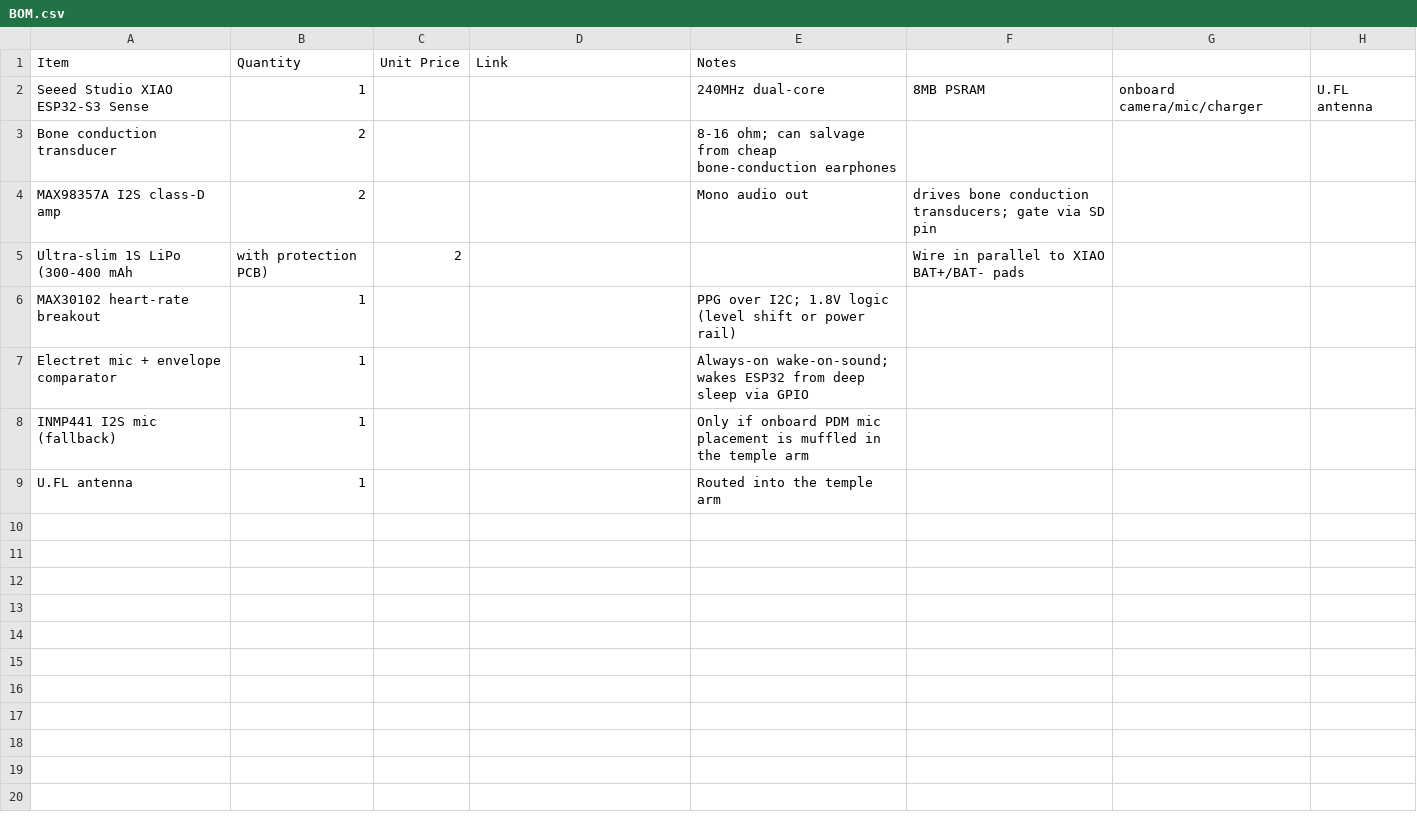
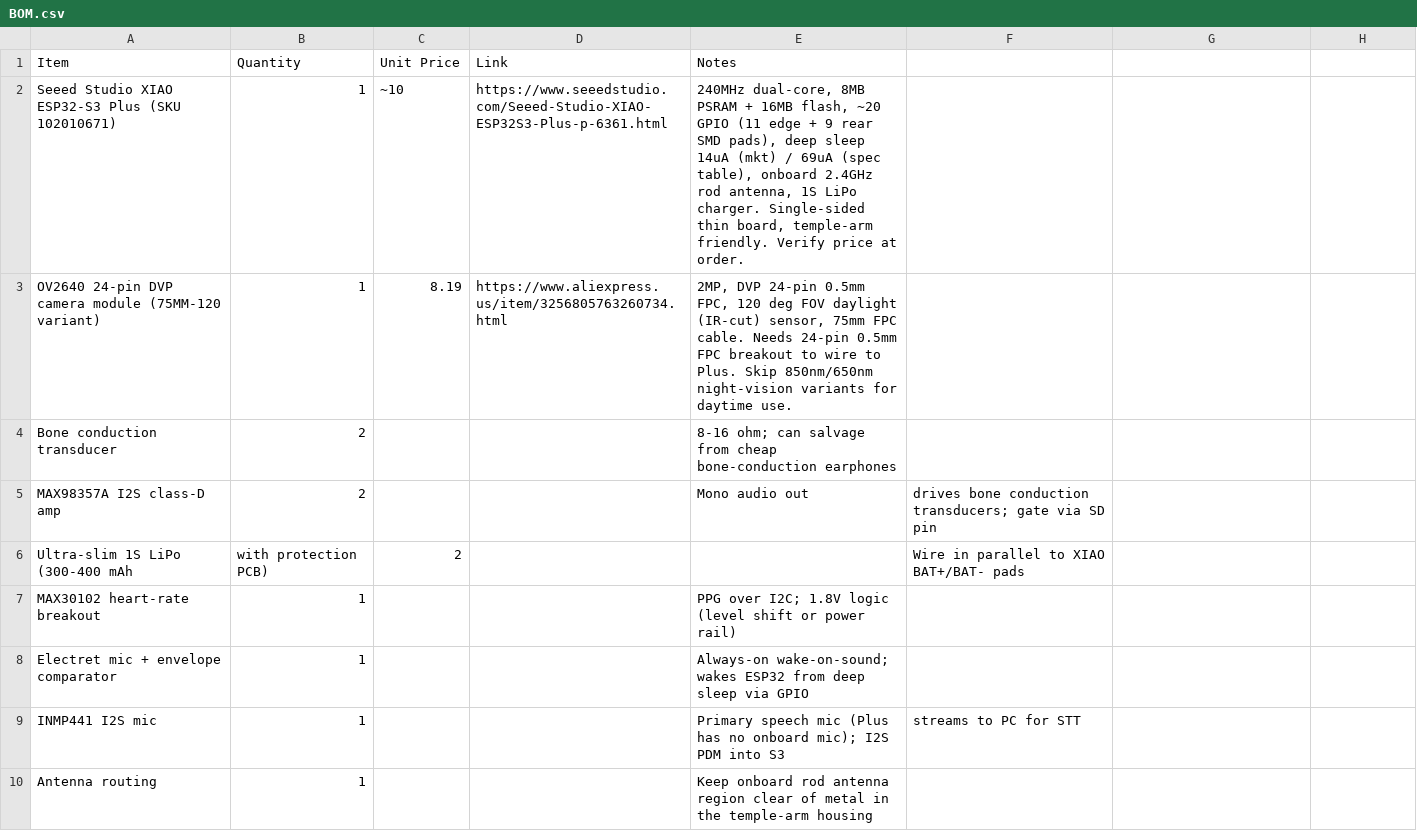
Before and after one commit to valuablelegend1-a11y/ARC-Vision, a CSV file: BOM.csv, drawn as a sheet.

Commit message:
Swap Sense for XIAO ESP32-S3 Plus, add OV2640 camera to BOM

```diff
--- a/BOM.csv
+++ b/BOM.csv
@@ -1,3 +1,4 @@
 Item,Quantity,Unit Price,Link,Notes
-Seeed Studio XIAO ESP32-S3 Sense,1,,,240MHz dual-core, 8MB PSRAM, onboard camera/mic/charger, U.FL antenna
+Seeed Studio XIAO ESP32-S3 Plus (SKU 102010671),1,~10,https://www.seeedstudio.com/Seeed-Studio-XIAO-ESP32S3-Plus-p-6361.html,"240MHz dual-core, 8MB PSRAM + 16MB flash, ~20 GPIO (11 edge + 9 rear SMD pads), deep sleep 14uA (mkt) / 69uA (spec table), onboard 2.4GHz rod antenna, 1S LiPo charger. Single-sided thin board, temple-arm friendly. Verify price at order."
+OV2640 24-pin DVP camera module (75MM-120 variant),1,8.19,https://www.aliexpress.us/item/3256805763260734.html,"2MP, DVP 24-pin 0.5mm FPC, 120 deg FOV daylight (IR-cut) sensor, 75mm FPC cable. Needs 24-pin 0.5mm FPC breakout to wire to Plus. Skip 850nm/650nm night-vision variants for daytime use."
 Bone conduction transducer,2,,,8-16 ohm; can salvage from cheap bone-conduction earphones
@@ -7,3 +8,3 @@ MAX30102 heart-rate breakout,1,,,PPG over I2C; 1.8V logic (level shift or power
 Electret mic + envelope comparator,1,,,Always-on wake-on-sound; wakes ESP32 from deep sleep via GPIO
-INMP441 I2S mic (fallback),1,,,Only if onboard PDM mic placement is muffled in the temple arm
-U.FL antenna,1,,,Routed into the temple arm
+INMP441 I2S mic,1,,,Primary speech mic (Plus has no onboard mic); I2S PDM into S3, streams to PC for STT
+Antenna routing,1,,,Keep onboard rod antenna region clear of metal in the temple-arm housing
```
